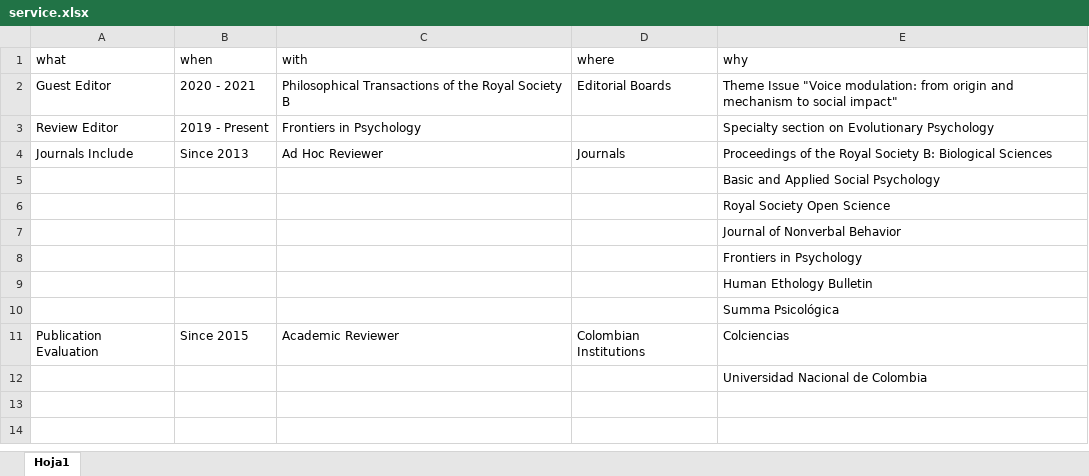
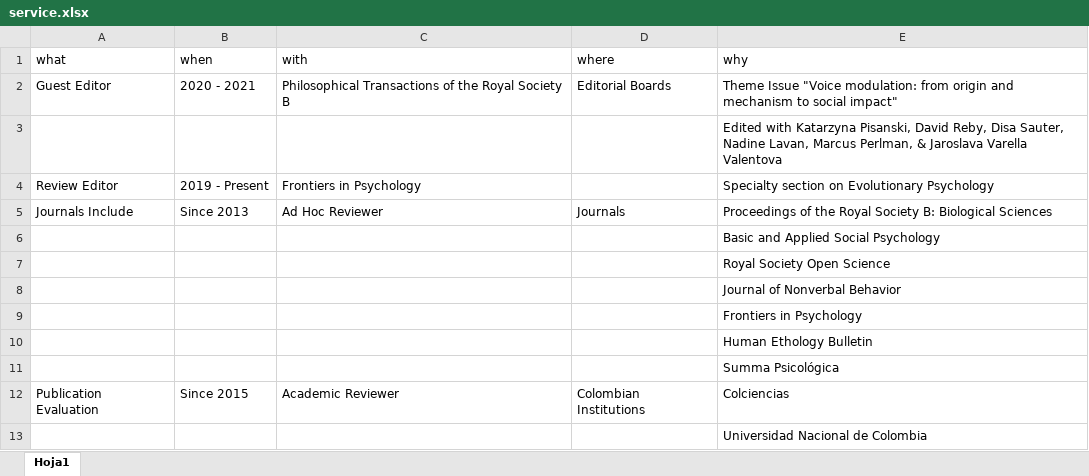
Before and after one commit to JDLeongomez/JDL_CV-OLD, an Excel workbook: ENG/data/service.xlsx, sheet Hoja1, drawn as a sheet; values as stored, in another font and other column widths than the file's, no borders; the diff names each change by its address in the sheet, - before the commit and + after, or states it on an @@ line.

```diff
--- a/ENG/data/service.xlsx (sheet Hoja1)
+++ b/ENG/data/service.xlsx (sheet Hoja1)
+row 3:  |  |  |  | Edited with Katarzyna Pisanski, David Reby, Disa Sauter, Nadine Lavan, Marcus Perlman, & Jaroslava Varella Valentova
```
Also changed, not shown: ENG/data/supervision.xlsx, ESP/data/service.xlsx, 12 other files.
